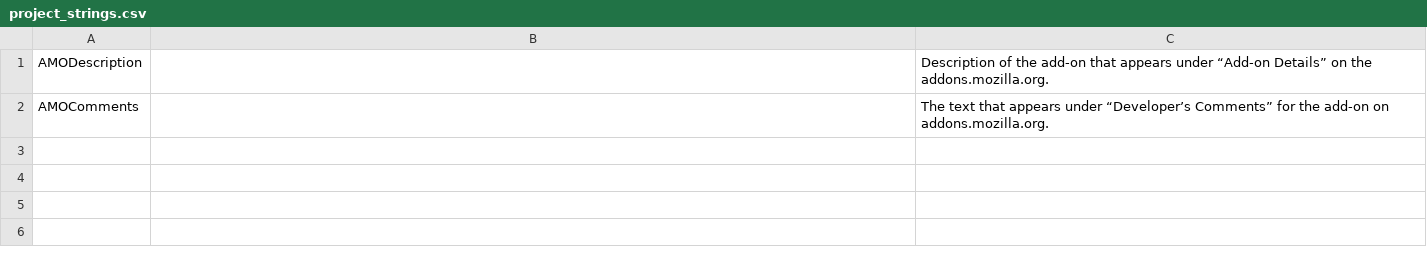
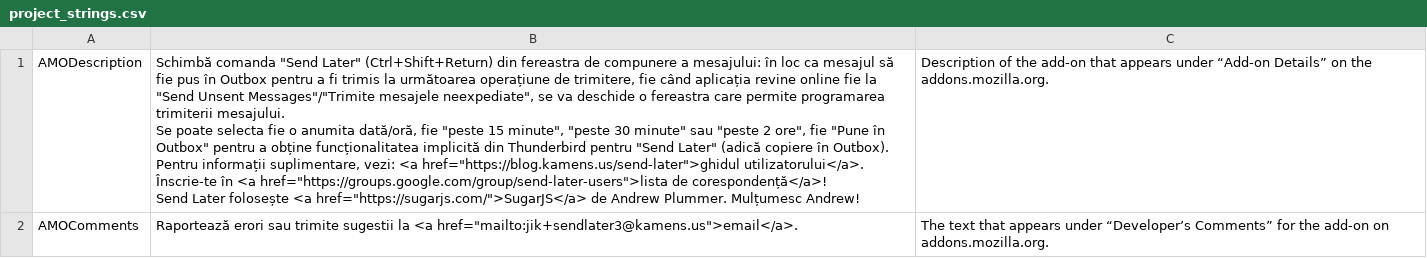
Before and after one commit to Extended-Thunder/send-later, a CSV file: src/l10n/ro-RO/project_strings.csv, drawn as a sheet.

Commit message:
Complete the Romanian translation!

```diff
--- a/src/l10n/ro-RO/project_strings.csv
+++ b/src/l10n/ro-RO/project_strings.csv
@@ -1,2 +1,6 @@
-"AMODescription","","Description of the add-on that appears under “Add-on Details” on the addons.mozilla.org."
-"AMOComments","","The text that appears under “Developer’s Comments” for the add-on on addons.mozilla.org."
+"AMODescription","Schimbă comanda ""Send Later"" (Ctrl+Shift+Return) din fereastra de compunere a mesajului: în loc ca mesajul să fie pus în Outbox pentru a fi trimis la următoarea operațiune de trimitere, fie când aplicația revine online fie la ""Send Unsent Messages""/""Trimite mesajele neexpediate"", se va deschide o fereastra care permite programarea trimiterii mesajului.
+Se poate selecta fie o anumita dată/oră, fie ""peste 15 minute"", ""peste 30 minute"" sau ""peste 2 ore"", fie ""Pune în Outbox"" pentru a obține funcționalitatea implicită din Thunderbird pentru ""Send Later"" (adică copiere în Outbox).
+Pentru informații suplimentare, vezi: <a href=""https://blog.kamens.us/send-later"">ghidul utilizatorului</a>.
+Înscrie-te în <a href=""https://groups.google.com/group/send-later-users"">lista de corespondență</a>!
+Send Later folosește <a href=""https://sugarjs.com/"">SugarJS</a> de Andrew Plummer. Mulțumesc Andrew!","Description of the add-on that appears under “Add-on Details” on the addons.mozilla.org."
+"AMOComments","Raportează erori sau trimite sugestii la <a href=""mailto:jik+sendlater3@kamens.us"">email</a>.","The text that appears under “Developer’s Comments” for the add-on on addons.mozilla.org."
```
Also changed, not shown: 1 other file.
